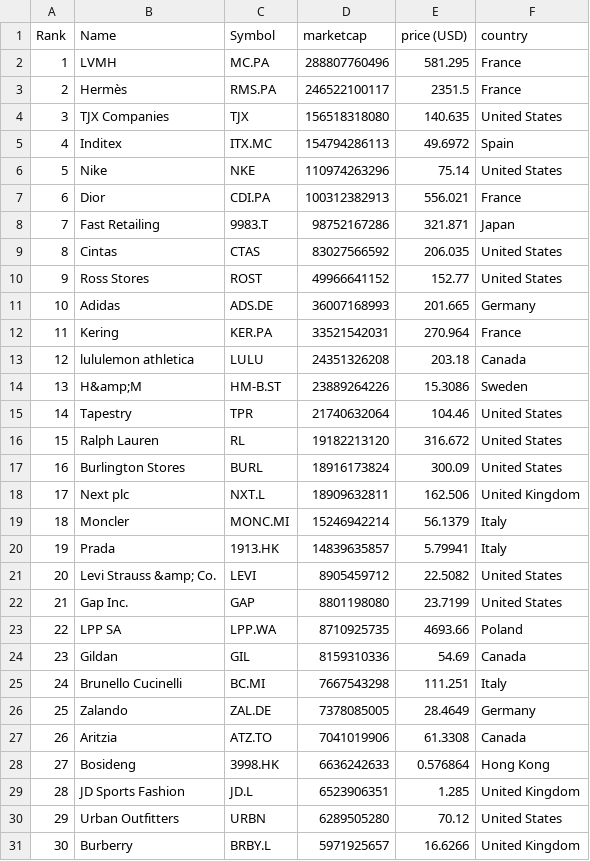
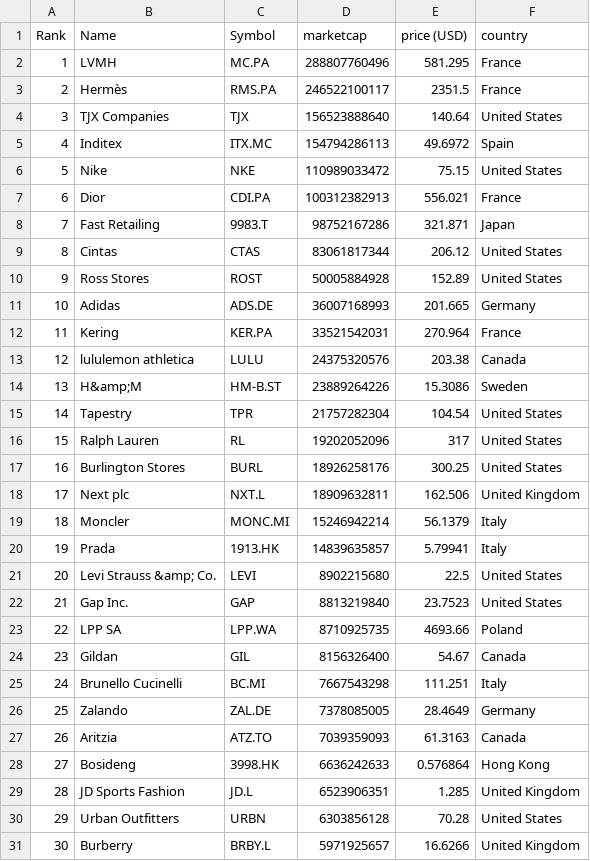
Before and after one commit to laa-hecap/exercises-silafae, a CSV file: companies-all.csv, drawn as a sheet; only a part is shown; the diff covers the shown part only.

```diff
--- a/companies-all.csv
+++ b/companies-all.csv
@@ -3,16 +3,16 @@
 "2","Hermès","RMS.PA","246522100117","2351.5","France"
-"3","TJX Companies","TJX","156518318080","140.635","United States"
+"3","TJX Companies","TJX","156523888640","140.64","United States"
 "4","Inditex","ITX.MC","154794286113","49.6972","Spain"
-"5","Nike","NKE","110974263296","75.14","United States"
+"5","Nike","NKE","110989033472","75.15","United States"
 "6","Dior","CDI.PA","100312382913","556.021","France"
 "7","Fast Retailing","9983.T","98752167286","321.871","Japan"
-"8","Cintas","CTAS","83027566592","206.035","United States"
-"9","Ross Stores","ROST","49966641152","152.77","United States"
+"8","Cintas","CTAS","83061817344","206.12","United States"
+"9","Ross Stores","ROST","50005884928","152.89","United States"
 "10","Adidas","ADS.DE","36007168993","201.665","Germany"
 "11","Kering","KER.PA","33521542031","270.964","France"
-"12","lululemon athletica","LULU","24351326208","203.18","Canada"
+"12","lululemon athletica","LULU","24375320576","203.38","Canada"
 "13","H&amp;M","HM-B.ST","23889264226","15.3086","Sweden"
-"14","Tapestry","TPR","21740632064","104.46","United States"
-"15","Ralph Lauren","RL","19182213120","316.672","United States"
-"16","Burlington Stores","BURL","18916173824","300.09","United States"
+"14","Tapestry","TPR","21757282304","104.54","United States"
+"15","Ralph Lauren","RL","19202052096","317","United States"
+"16","Burlington Stores","BURL","18926258176","300.25","United States"
 "17","Next plc","NXT.L","18909632811","162.506","United Kingdom"
@@ -20,12 +20,12 @@
 "19","Prada","1913.HK","14839635857","5.79941","Italy"
-"20","Levi Strauss &amp; Co.","LEVI","8905459712","22.5082","United States"
-"21","Gap Inc.","GAP","8801198080","23.7199","United States"
+"20","Levi Strauss &amp; Co.","LEVI","8902215680","22.5","United States"
+"21","Gap Inc.","GAP","8813219840","23.7523","United States"
 "22","LPP SA","LPP.WA","8710925735","4693.66","Poland"
-"23","Gildan","GIL","8159310336","54.69","Canada"
+"23","Gildan","GIL","8156326400","54.67","Canada"
 "24","Brunello Cucinelli","BC.MI","7667543298","111.251","Italy"
 "25","Zalando","ZAL.DE","7378085005","28.4649","Germany"
-"26","Aritzia","ATZ.TO","7041019906","61.3308","Canada"
+"26","Aritzia","ATZ.TO","7039359093","61.3163","Canada"
 "27","Bosideng","3998.HK","6636242633","0.576864","Hong Kong"
 "28","JD Sports Fashion","JD.L","6523906351","1.285","United Kingdom"
-"29","Urban Outfitters","URBN","6289505280","70.12","United States"
+"29","Urban Outfitters","URBN","6303856128","70.28","United States"
 "30","Burberry","BRBY.L","5971925657","16.6266","United Kingdom"
```
Also changed, not shown: 64 edited cells elsewhere in this file, companies_germany.csv, companies_united_kingdom.csv.
